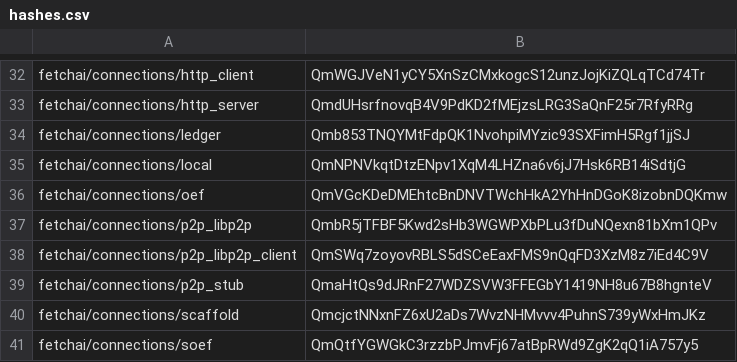
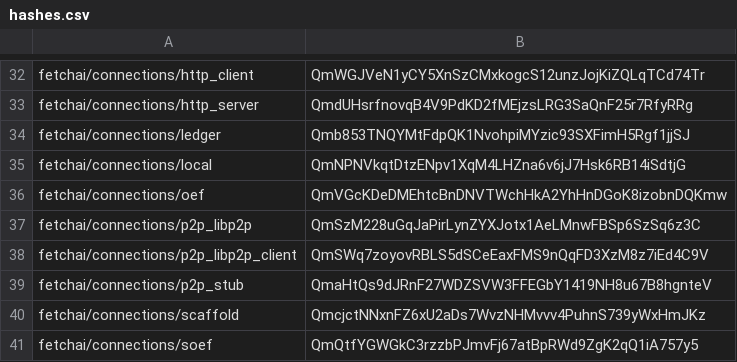
Before and after one commit to legendarydeveloper919/agents-aea, a CSV file: packages/hashes.csv, drawn as a sheet; only a part is shown, gaps mark what is left out.

Commit message:
add build_entrypoint script in p2p_libp2p connection

```diff
--- a/packages/hashes.csv
+++ b/packages/hashes.csv
@@ -36,3 +36,3 @@ fetchai/connections/local,QmNPNVkqtDtzENpv1XqM4LHZna6v6jJ7Hsk6RB14iSdtjG
 fetchai/connections/oef,QmVGcKDeDMEhtcBnDNVTWchHkA2YhHnDGoK8izobnDQKmw
-fetchai/connections/p2p_libp2p,QmbR5jTFBF5Kwd2sHb3WGWPXbPLu3fDuNQexn81bXm1QPv
+fetchai/connections/p2p_libp2p,QmSzM228uGqJaPirLynZYXJotx1AeLMnwFBSp6SzSq6z3C
 fetchai/connections/p2p_libp2p_client,QmSWq7zoyovRBLS5dSCeEaxFMS9nQqFD3XzM8z7iEd4C9V
```
Also changed, not shown: 3 other files.
